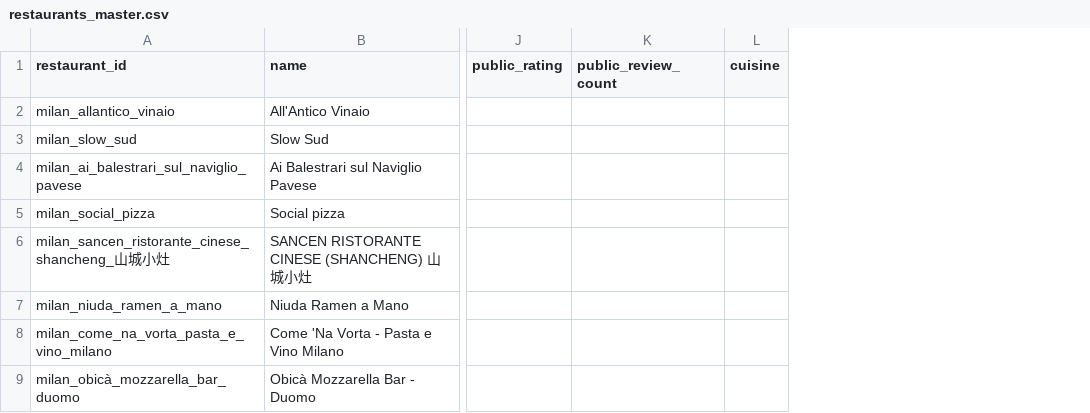
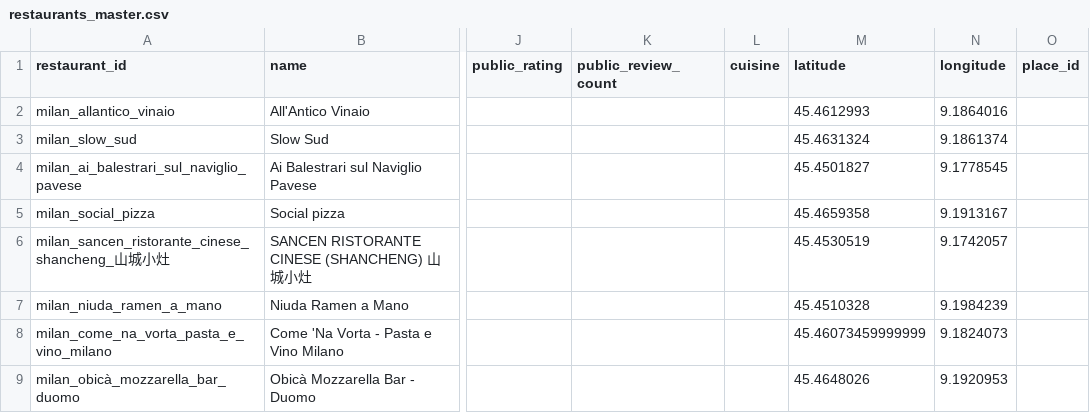
Before and after one commit to emilyh0212/curatedforyou, a CSV file: data/restaurants_master.csv, drawn as a sheet; only a part is shown, gaps mark what is left out; the diff names each change by its address in the sheet, - before the commit and + after, or states it on an @@ line.

Commit message:
Add public vibe feature with LLM generation and distance-based ranking
- Added Google Maps API integration for location enrichment and distance scoring
- Implemented public review snippet fetching from Places API (New)
- Added LLM-based public vibe generation with deterministic fallback
- Updated ranking system to include distance-based scoring
- Added public_vibe_source tracking (llm vs fallback)
- Frontend only shows 'Public vibe' for LLM-generated summaries
- Added comprehensive test scripts and validation
- Updated data schemas with new columns for public signals
- Added caching to avoid redundant API calls

Features:
- Distance-based ranking boosts nearby restaurants
- Public vibe summaries from real review snippets (LLM-generated)
- Fallback summaries when LLM unavailable
- Debug mode to view internal scoring components
- Resume support for incremental vibe generation

```diff
--- a/data/restaurants_master.csv
+++ b/data/restaurants_master.csv
+column M (latitude), rows 2-9: 45.4612993 | 45.4631324 | 45.4501827 | 45.4659358 | 45.4530519 | 45.4510328 | 45.46073459999999 | 45.4648026
+column N (longitude), rows 2-9: 9.1864016 | 9.1861374 | 9.1778545 | 9.1913167 | 9.1742057 | 9.1984239 | 9.1824073 | 9.1920953
+column O (place_id), empty
```
Also changed, not shown: 16 other files.
